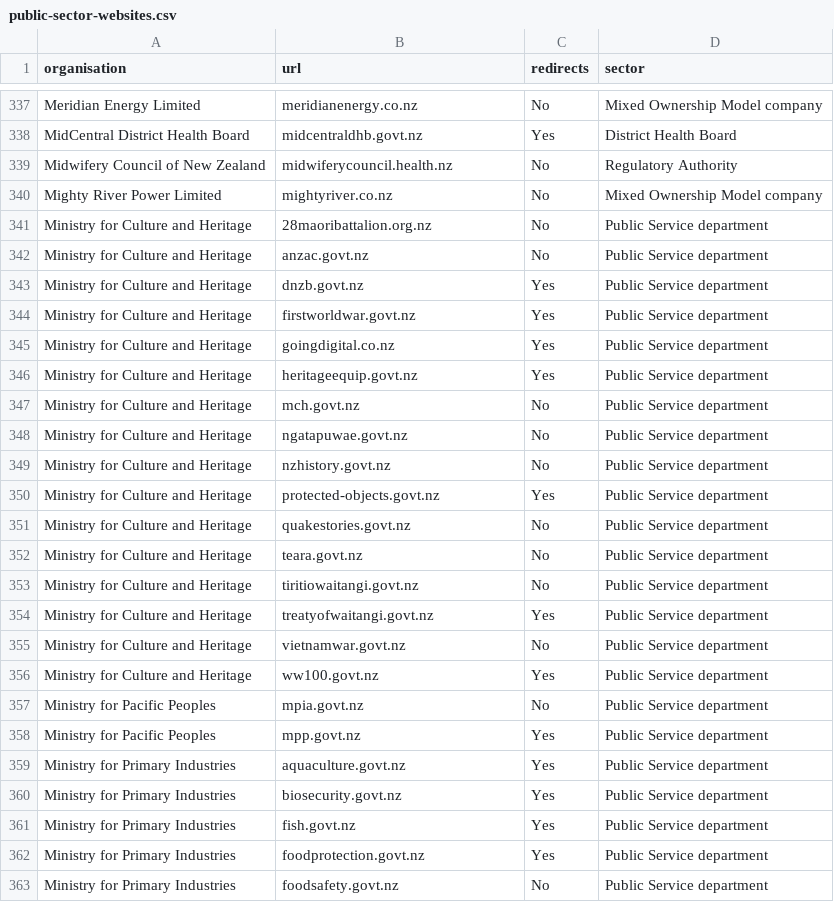
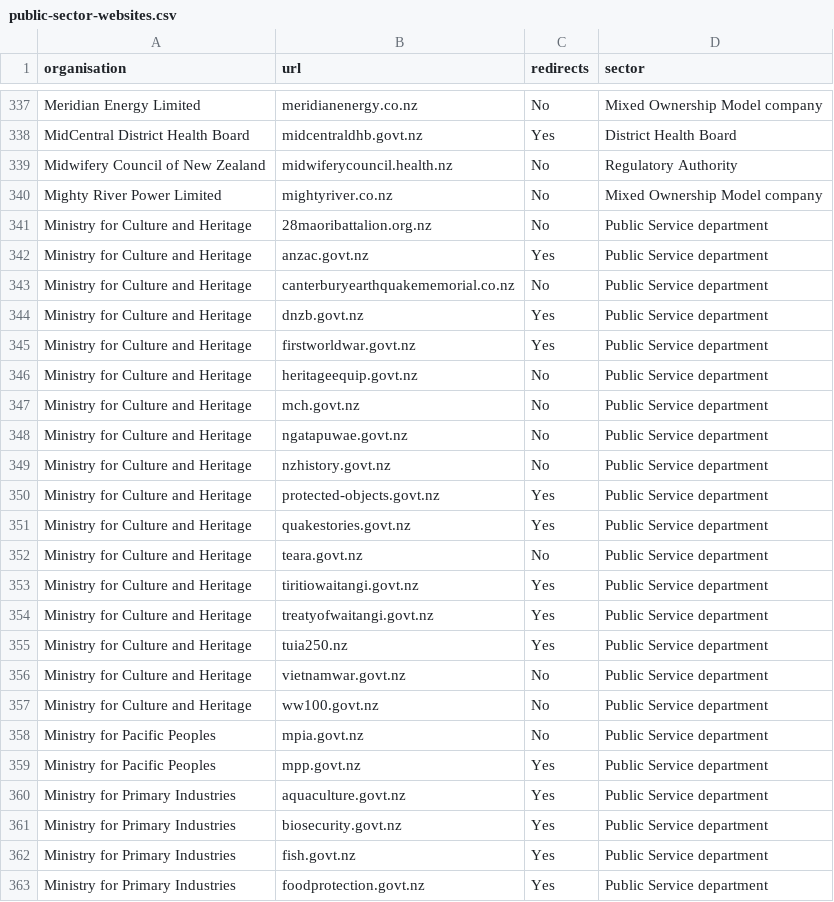
Before and after one commit to GOVTNZ/public-sector-websites, a CSV file: public-sector-websites.csv, drawn as a sheet; only a part is shown, gaps mark what is left out; the shorter side is filled out with more unchanged rows.

Commit message:
Update Ministry for Culture and Heritage websites

```diff
--- a/public-sector-websites.csv
+++ b/public-sector-websites.csv
@@ -341,7 +341,7 @@ Mighty River Power Limited,mightyriver.co.nz,No,Mixed Ownership Model company
 Ministry for Culture and Heritage,28maoribattalion.org.nz,No,Public Service department
-Ministry for Culture and Heritage,anzac.govt.nz,No,Public Service department
+Ministry for Culture and Heritage,anzac.govt.nz,Yes,Public Service department
+Ministry for Culture and Heritage,canterburyearthquakememorial.co.nz,No,Public Service department
 Ministry for Culture and Heritage,dnzb.govt.nz,Yes,Public Service department
 Ministry for Culture and Heritage,firstworldwar.govt.nz,Yes,Public Service department
-Ministry for Culture and Heritage,goingdigital.co.nz,Yes,Public Service department
-Ministry for Culture and Heritage,heritageequip.govt.nz,Yes,Public Service department
+Ministry for Culture and Heritage,heritageequip.govt.nz,No,Public Service department
 Ministry for Culture and Heritage,mch.govt.nz,No,Public Service department
@@ -350,8 +350,9 @@ Ministry for Culture and Heritage,nzhistory.govt.nz,No,Public Service department
 Ministry for Culture and Heritage,protected-objects.govt.nz,Yes,Public Service department
-Ministry for Culture and Heritage,quakestories.govt.nz,No,Public Service department
+Ministry for Culture and Heritage,quakestories.govt.nz,Yes,Public Service department
 Ministry for Culture and Heritage,teara.govt.nz,No,Public Service department
-Ministry for Culture and Heritage,tiritiowaitangi.govt.nz,No,Public Service department
+Ministry for Culture and Heritage,tiritiowaitangi.govt.nz,Yes,Public Service department
 Ministry for Culture and Heritage,treatyofwaitangi.govt.nz,Yes,Public Service department
+Ministry for Culture and Heritage,tuia250.nz,Yes,Public Service department
 Ministry for Culture and Heritage,vietnamwar.govt.nz,No,Public Service department
-Ministry for Culture and Heritage,ww100.govt.nz,Yes,Public Service department
+Ministry for Culture and Heritage,ww100.govt.nz,No,Public Service department
 Ministry for Pacific Peoples ,mpia.govt.nz,No,Public Service department
```
